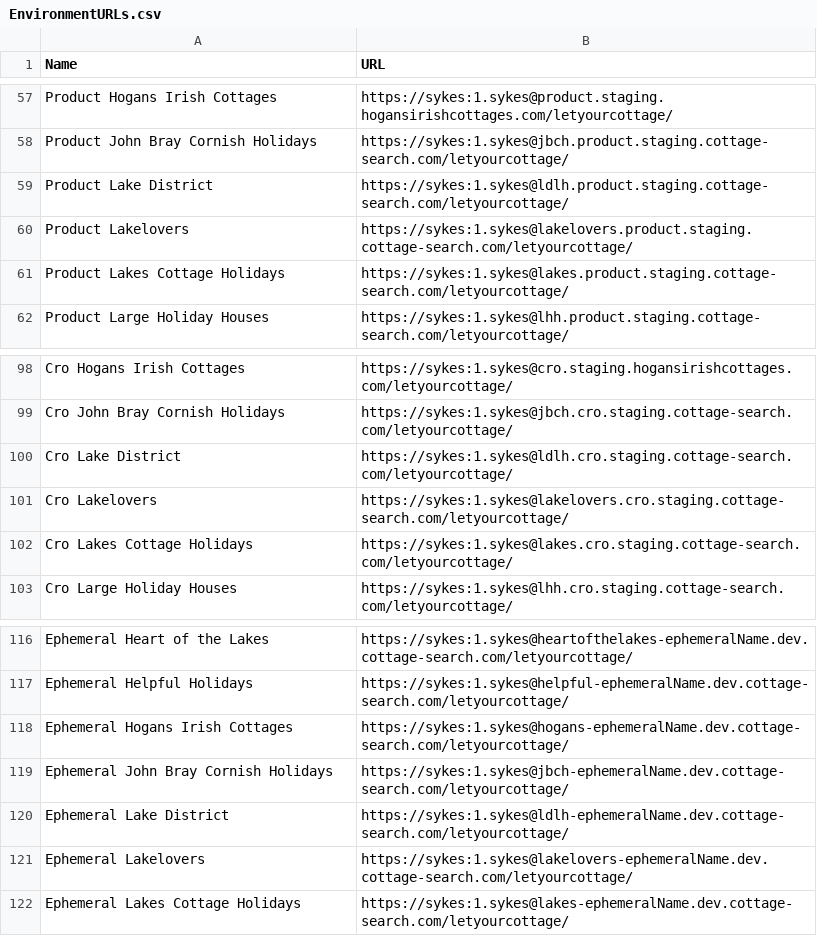
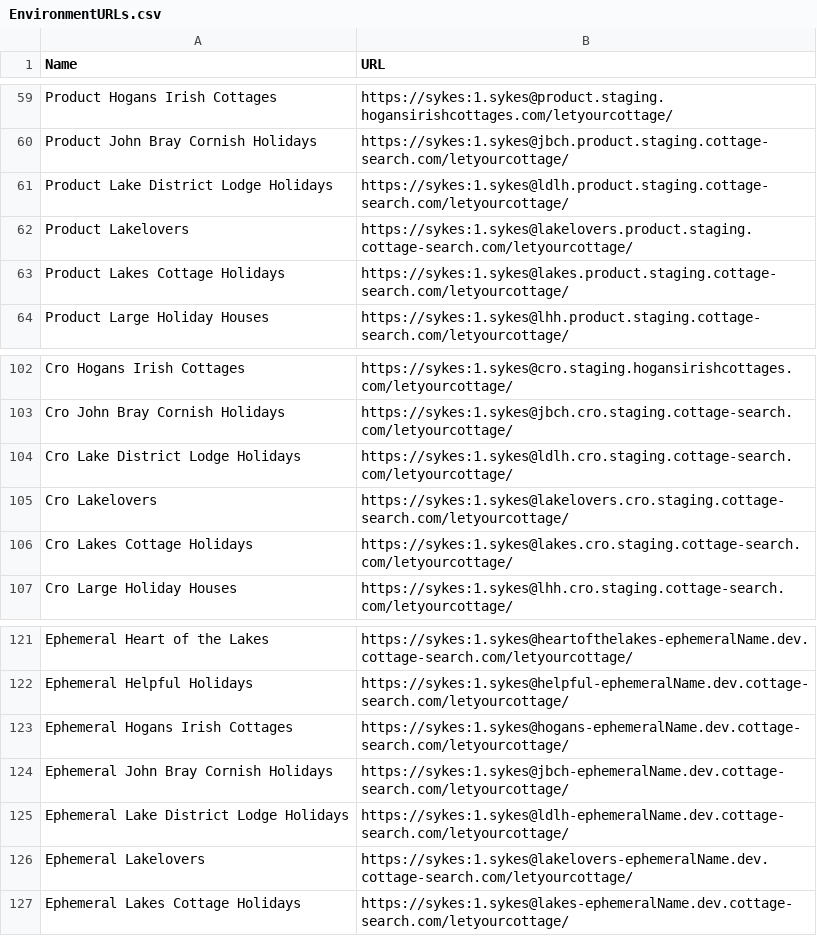
Before and after one commit to amatthews2323/sykesautomation, a CSV file: SykesCottagesTestAutomation/EnvironmentURLs.csv, drawn as a sheet; only a part is shown, gaps mark what is left out; the diff covers the shown part only.

```diff
--- a/SykesCottagesTestAutomation/EnvironmentURLs.csv
+++ b/SykesCottagesTestAutomation/EnvironmentURLs.csv
@@ -58,3 +60,3 @@ Product Hogans Irish Cottages,https://sykes:1.sykes@product.staging.hogansirishc
 Product John Bray Cornish Holidays,https://sykes:1.sykes@jbch.product.staging.cottage-search.com/letyourcottage/
-Product Lake District,https://sykes:1.sykes@ldlh.product.staging.cottage-search.com/letyourcottage/
+Product Lake District Lodge Holidays,https://sykes:1.sykes@ldlh.product.staging.cottage-search.com/letyourcottage/
 Product Lakelovers,https://sykes:1.sykes@lakelovers.product.staging.cottage-search.com/letyourcottage/
@@ -99,3 +103,3 @@ Cro Hogans Irish Cottages,https://sykes:1.sykes@cro.staging.hogansirishcottages.
 Cro John Bray Cornish Holidays,https://sykes:1.sykes@jbch.cro.staging.cottage-search.com/letyourcottage/
-Cro Lake District,https://sykes:1.sykes@ldlh.cro.staging.cottage-search.com/letyourcottage/
+Cro Lake District Lodge Holidays,https://sykes:1.sykes@ldlh.cro.staging.cottage-search.com/letyourcottage/
 Cro Lakelovers,https://sykes:1.sykes@lakelovers.cro.staging.cottage-search.com/letyourcottage/
@@ -119,3 +124,3 @@ Ephemeral Hogans Irish Cottages,https://sykes:1.sykes@hogans-ephemeralName.dev.c
 Ephemeral John Bray Cornish Holidays,https://sykes:1.sykes@jbch-ephemeralName.dev.cottage-search.com/letyourcottage/
-Ephemeral Lake District,https://sykes:1.sykes@ldlh-ephemeralName.dev.cottage-search.com/letyourcottage/
+Ephemeral Lake District Lodge Holidays,https://sykes:1.sykes@ldlh-ephemeralName.dev.cottage-search.com/letyourcottage/
 Ephemeral Lakelovers,https://sykes:1.sykes@lakelovers-ephemeralName.dev.cottage-search.com/letyourcottage/
```
Also changed, not shown: 6 added rows and 8 edited cells elsewhere in this file, 8 other files.
